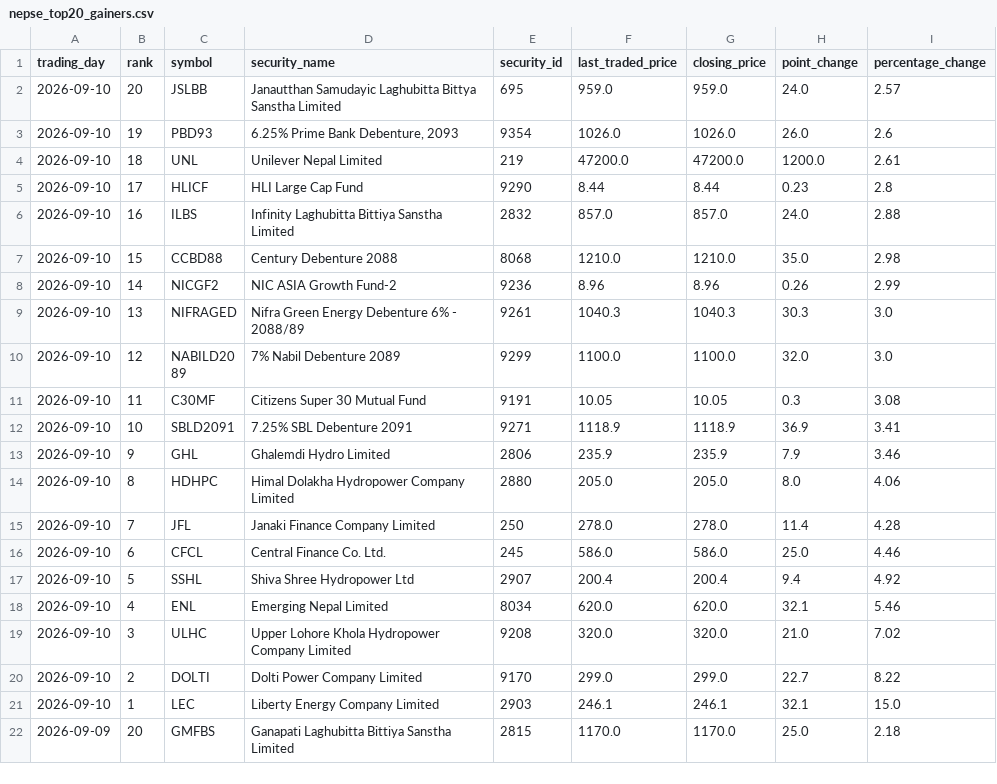
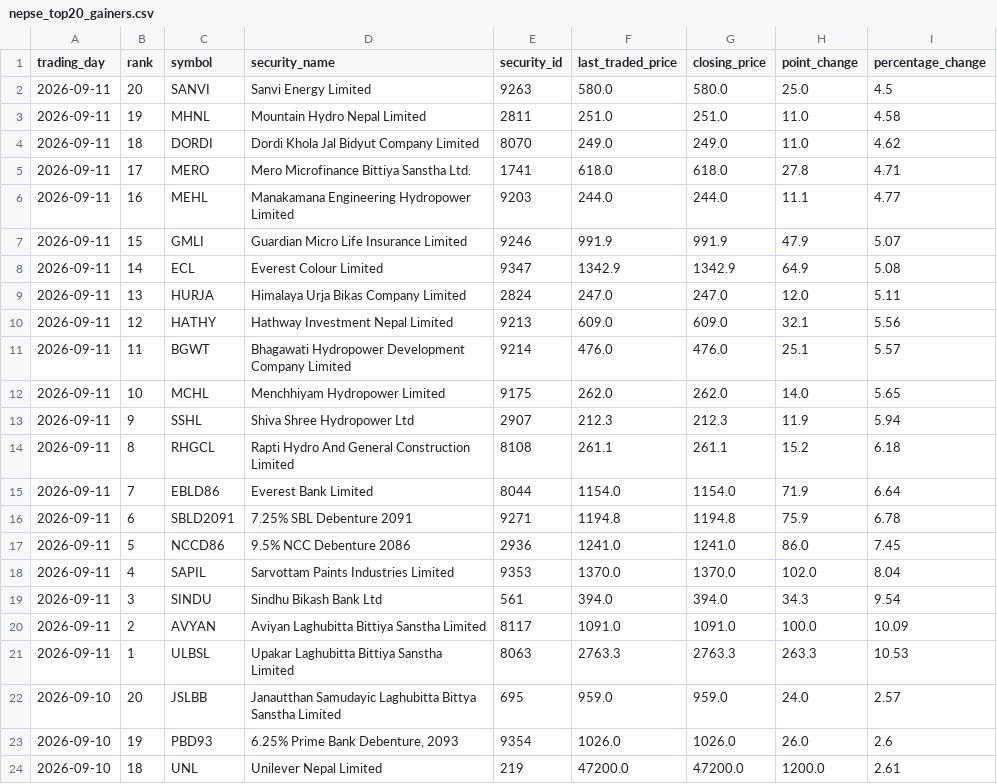
Before and after one commit to h0miez4evr/Nepse_automation, a CSV file: nepse_data/nepse_top20_gainers.csv, drawn as a sheet; only a part is shown; the shorter side is filled out with more unchanged rows; the diff names each change by its address in the sheet, - before the commit and + after, or states it on an @@ line.

```diff
--- a/nepse_data/nepse_top20_gainers.csv
+++ b/nepse_data/nepse_top20_gainers.csv
+row 2: 2026-09-11 | 20 | SANVI | Sanvi Energy Limited | 9263 | 580.0 | 580.0 | 25.0 | 4.5
+row 3: 2026-09-11 | 19 | MHNL | Mountain Hydro Nepal Limited | 2811 | 251.0 | 251.0 | 11.0 | 4.58
+row 4: 2026-09-11 | 18 | DORDI | Dordi Khola Jal Bidyut Company Limited | 8070 | 249.0 | 249.0 | 11.0 | 4.62
+row 5: 2026-09-11 | 17 | MERO | Mero Microfinance Bittiya Sanstha Ltd. | 1741 | 618.0 | 618.0 | 27.8 | 4.71
+row 6: 2026-09-11 | 16 | MEHL | Manakamana Engineering Hydropower Limited | 9203 | 244.0 | 244.0 | 11.1 | 4.77
+row 7: 2026-09-11 | 15 | GMLI | Guardian Micro Life Insurance Limited | 9246 | 991.9 | 991.9 | 47.9 | 5.07
+row 8: 2026-09-11 | 14 | ECL | Everest Colour Limited | 9347 | 1342.9 | 1342.9 | 64.9 | 5.08
+row 9: 2026-09-11 | 13 | HURJA | Himalaya Urja Bikas Company Limited | 2824 | 247.0 | 247.0 | 12.0 | 5.11
+row 10: 2026-09-11 | 12 | HATHY | Hathway Investment Nepal Limited | 9213 | 609.0 | 609.0 | 32.1 | 5.56
+row 11: 2026-09-11 | 11 | BGWT | Bhagawati Hydropower Development Company Limited | 9214 | 476.0 | 476.0 | 25.1 | 5.57
+row 12: 2026-09-11 | 10 | MCHL | Menchhiyam Hydropower Limited | 9175 | 262.0 | 262.0 | 14.0 | 5.65
+row 13: 2026-09-11 | 9 | SSHL | Shiva Shree Hydropower Ltd | 2907 | 212.3 | 212.3 | 11.9 | 5.94
+row 14: 2026-09-11 | 8 | RHGCL | Rapti Hydro And General Construction Limited | 8108 | 261.1 | 261.1 | 15.2 | 6.18
+row 15: 2026-09-11 | 7 | EBLD86 | Everest Bank Limited | 8044 | 1154.0 | 1154.0 | 71.9 | 6.64
+row 16: 2026-09-11 | 6 | SBLD2091 | 7.25% SBL Debenture 2091 | 9271 | 1194.8 | 1194.8 | 75.9 | 6.78
+row 17: 2026-09-11 | 5 | NCCD86 | 9.5% NCC Debenture 2086 | 2936 | 1241.0 | 1241.0 | 86.0 | 7.45
+row 18: 2026-09-11 | 4 | SAPIL | Sarvottam Paints Industries Limited | 9353 | 1370.0 | 1370.0 | 102.0 | 8.04
+row 19: 2026-09-11 | 3 | SINDU | Sindhu Bikash Bank Ltd | 561 | 394.0 | 394.0 | 34.3 | 9.54
+row 20: 2026-09-11 | 2 | AVYAN | Aviyan Laghubitta Bittiya Sanstha Limited | 8117 | 1091.0 | 1091.0 | 100.0 | 10.09
+row 21: 2026-09-11 | 1 | ULBSL | Upakar Laghubitta Bittiya Sanstha Limited | 8063 | 2763.3 | 2763.3 | 263.3 | 10.53
```
Also changed, not shown: nepse_data/nepse_top20_relative_strength.csv, nepse_data/nepse_top20_transactions.csv, 2 other files.
